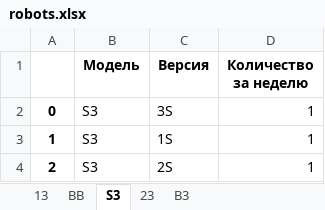
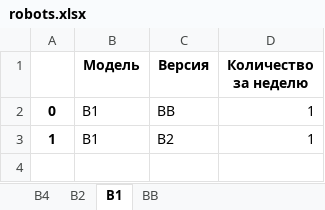
Before and after one commit to Slava-BR/r4c, an Excel workbook: robots/temp_files/robots.xlsx, sheet B1, drawn as a sheet; values as stored, in another font and other column widths than the file's, no borders; the diff names each change by its address in the sheet, - before the commit and + after, or states it on an @@ line.

```diff
--- a/robots/temp_files/robots.xlsx (sheet B1)
+++ b/robots/temp_files/robots.xlsx (sheet B1)
-sheet tab: 13
+sheet tab: B4
-sheet tab: S3
+sheet tab: B1
-sheet tab: 23
-sheet tab: B3
+sheet tab: B2
@@ sheet tab order changed: B4 | B2 | B1 | BB @@
-B2:B3 (Модель): S3
+B2:B3 (Модель): B1
-C2 (Версия): 3S
+C2 (Версия): BB
-C3 (Версия): 1S
+C3 (Версия): B2
-row 4: 2 | S3 | 2S | 1
```
Also changed, not shown: sheet B4, 5 other files.
